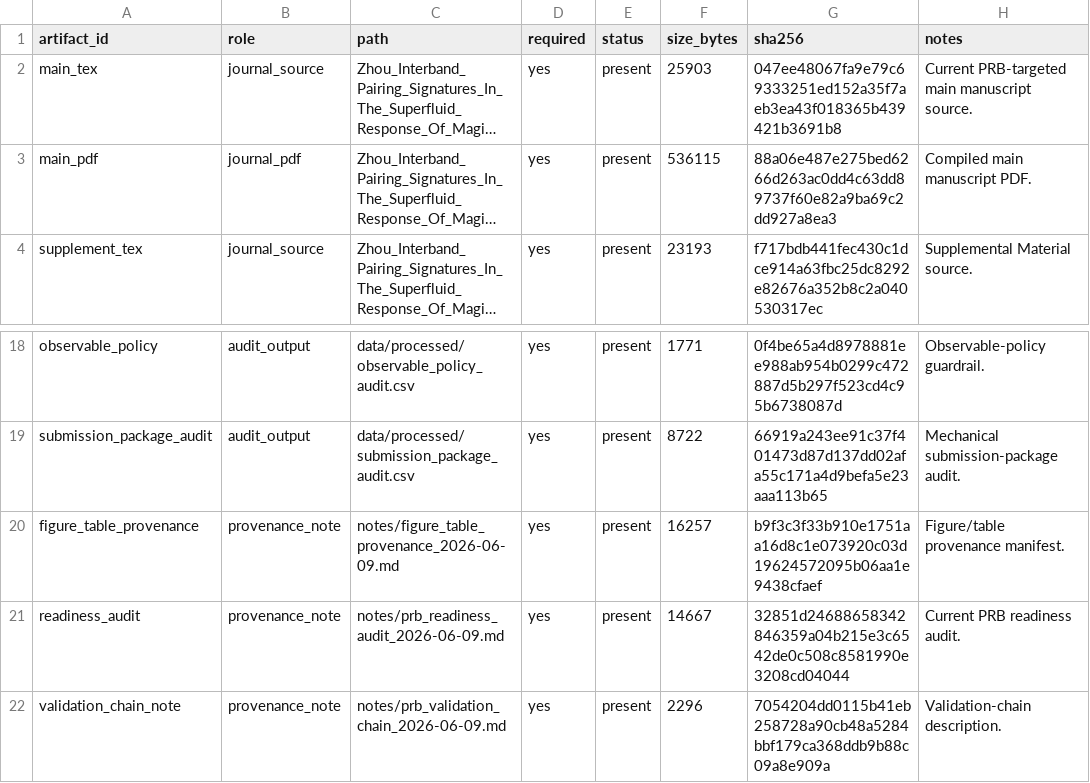
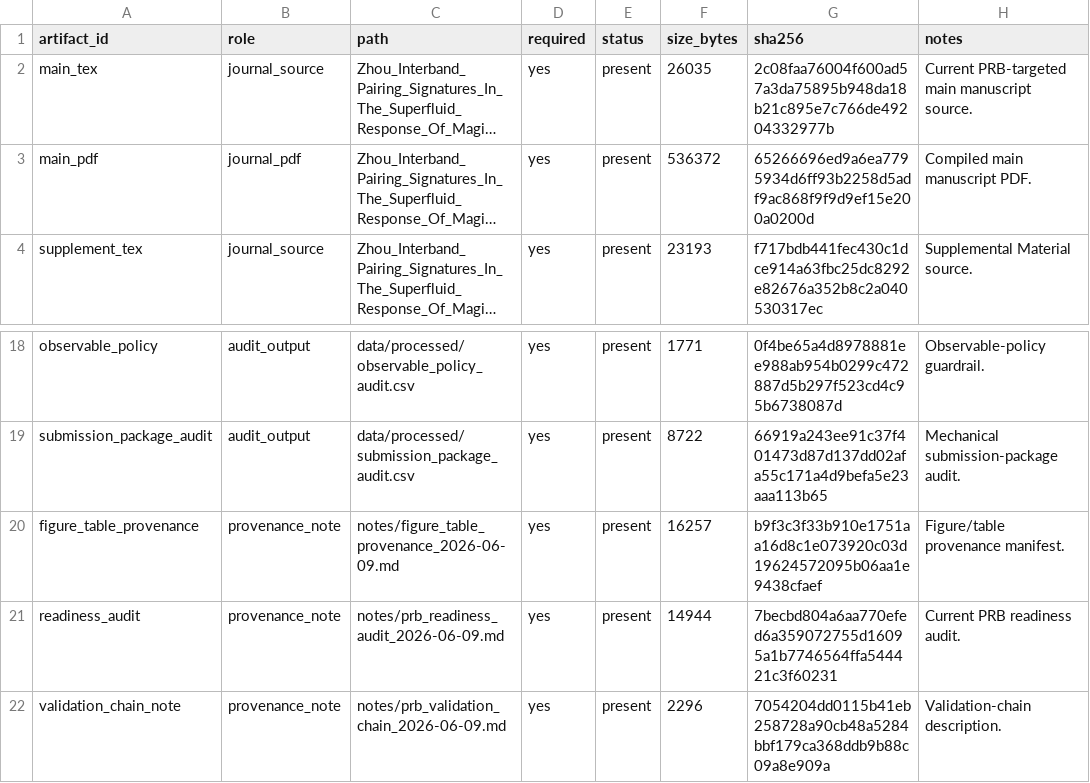
Before and after one commit to JackZH26/MATBG, a CSV file: data/processed/prb_submission_manifest.csv, drawn as a sheet; only a part is shown, gaps mark what is left out; long unchanged cells end in …; the diff names each change by its address in the sheet, - before the commit and + after, or states it on an @@ line.

```diff
--- a/data/processed/prb_submission_manifest.csv
+++ b/data/processed/prb_submission_manifest.csv
-F2 (size_bytes): 25903
+F2 (size_bytes): 26035
-G2 (sha256): 047ee48067fa9e79c69333251ed152a35f7aeb3ea43f018365b439421b3691b8
+G2 (sha256): 2c08faa76004f600ad57a3da75895b948da18b21c895e7c766de49204332977b
-F3 (size_bytes): 536115
+F3 (size_bytes): 536372
-G3 (sha256): 88a06e487e275bed6266d263ac0dd4c63dd89737f60e82a9ba69c2dd927a8ea3
+G3 (sha256): 65266696ed9a6ea7795934d6ff93b2258d5adf9ac868f9f9d9ef15e200a0200d
-F21 (size_bytes): 14667
+F21 (size_bytes): 14944
-G21 (sha256): 32851d24688658342846359a04b215e3c6542de0c508c8581990e3208cd04044
+G21 (sha256): 7becbd804a6aa770efed6a359072755d16095a1b7746564ffa544421c3f60231
```
Also changed, not shown: 4 other files.
